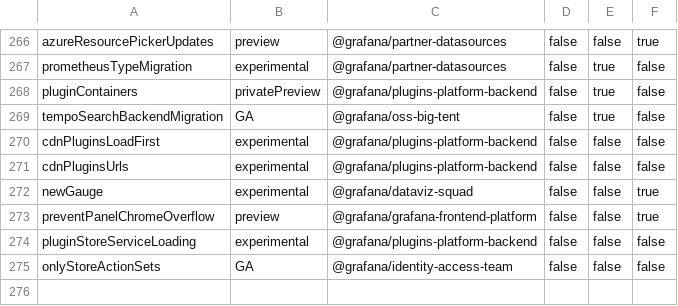
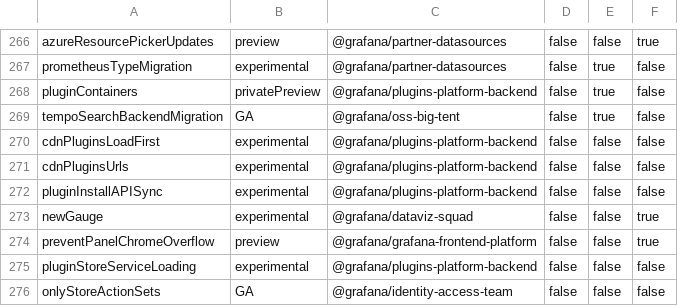
Before and after one commit to hanzoai/dashboards, a CSV file: pkg/services/featuremgmt/toggles_gen.csv, drawn as a sheet; only a part is shown, gaps mark what is left out.

Commit message:
Plugins: API sync (#112452)

```diff
--- a/pkg/services/featuremgmt/toggles_gen.csv
+++ b/pkg/services/featuremgmt/toggles_gen.csv
@@ -271,2 +271,3 @@ cdnPluginsLoadFirst,experimental,@grafana/plugins-platform-backend,false,false,f
 cdnPluginsUrls,experimental,@grafana/plugins-platform-backend,false,false,false
+pluginInstallAPISync,experimental,@grafana/plugins-platform-backend,false,false,false
 newGauge,experimental,@grafana/dataviz-squad,false,false,true
```
Also changed, not shown: 24 other files.
